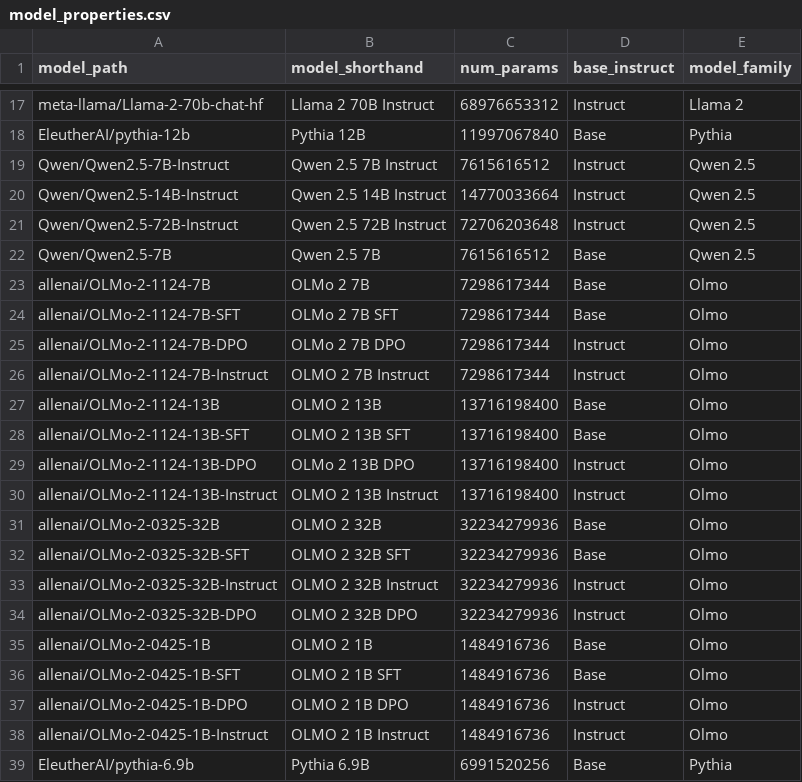
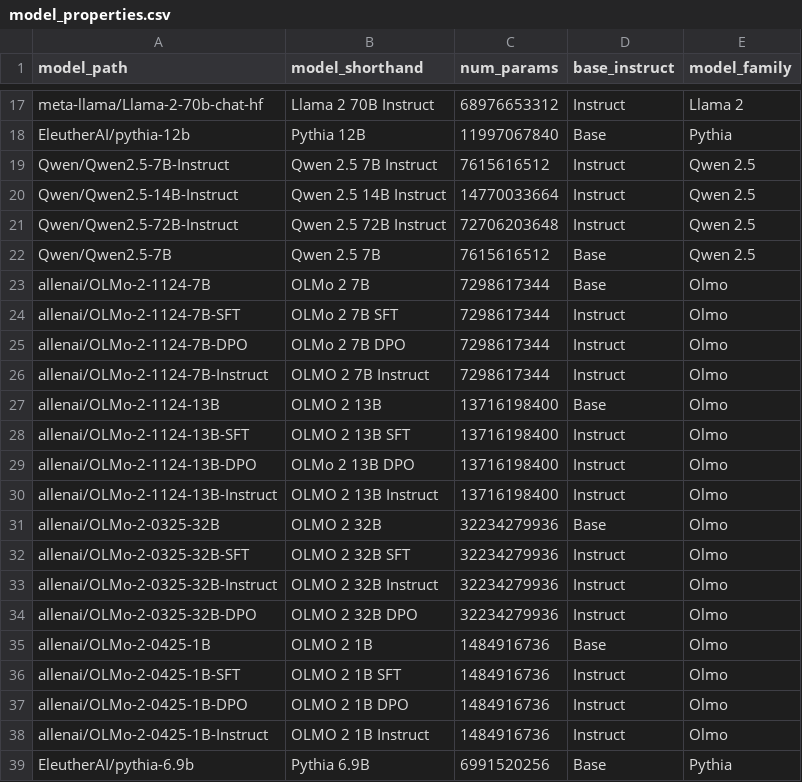
Before and after one commit to seantrott/open_llm_tom, a CSV file: data/processed/model_properties.csv, drawn as a sheet; only a part is shown, gaps mark what is left out.

```diff
--- a/data/processed/model_properties.csv
+++ b/data/processed/model_properties.csv
@@ -23,3 +23,3 @@ Qwen/Qwen2.5-7B,Qwen 2.5 7B,7615616512,Base,Qwen 2.5
 allenai/OLMo-2-1124-7B,OLMo 2 7B,7298617344,Base,Olmo
-allenai/OLMo-2-1124-7B-SFT,OLMo 2 7B SFT,7298617344,Base,Olmo
+allenai/OLMo-2-1124-7B-SFT,OLMo 2 7B SFT,7298617344,Instruct,Olmo
 allenai/OLMo-2-1124-7B-DPO,OLMo 2 7B DPO,7298617344,Instruct,Olmo
@@ -27,3 +27,3 @@ allenai/OLMo-2-1124-7B-Instruct,OLMO 2 7B Instruct,7298617344,Instruct,Olmo
 allenai/OLMo-2-1124-13B,OLMO 2 13B,13716198400,Base,Olmo
-allenai/OLMo-2-1124-13B-SFT,OLMO 2 13B SFT,13716198400,Base,Olmo
+allenai/OLMo-2-1124-13B-SFT,OLMO 2 13B SFT,13716198400,Instruct,Olmo
 allenai/OLMo-2-1124-13B-DPO,OLMo 2 13B DPO,13716198400,Instruct,Olmo
@@ -31,3 +31,3 @@ allenai/OLMo-2-1124-13B-Instruct,OLMO 2 13B Instruct,13716198400,Instruct,Olmo
 allenai/OLMo-2-0325-32B,OLMO 2 32B,32234279936,Base,Olmo
-allenai/OLMo-2-0325-32B-SFT,OLMO 2 32B SFT,32234279936,Base,Olmo
+allenai/OLMo-2-0325-32B-SFT,OLMO 2 32B SFT,32234279936,Instruct,Olmo
 allenai/OLMo-2-0325-32B-Instruct,OLMO 2 32B Instruct,32234279936,Instruct,Olmo
@@ -35,3 +35,3 @@ allenai/OLMo-2-0325-32B-DPO,OLMO 2 32B DPO,32234279936,Instruct,Olmo
 allenai/OLMo-2-0425-1B,OLMO 2 1B,1484916736,Base,Olmo
-allenai/OLMo-2-0425-1B-SFT,OLMO 2 1B SFT,1484916736,Base,Olmo
+allenai/OLMo-2-0425-1B-SFT,OLMO 2 1B SFT,1484916736,Instruct,Olmo
 allenai/OLMo-2-0425-1B-DPO,OLMO 2 1B DPO,1484916736,Instruct,Olmo
```
Also changed, not shown: 57 other files.
